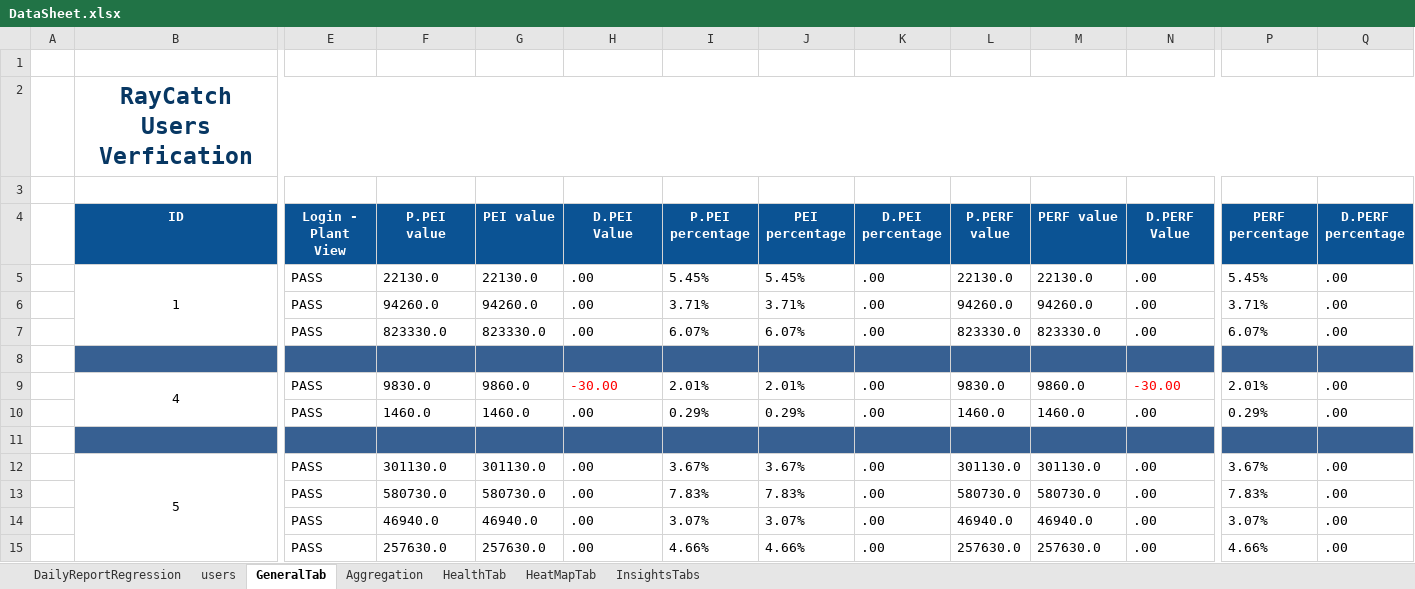
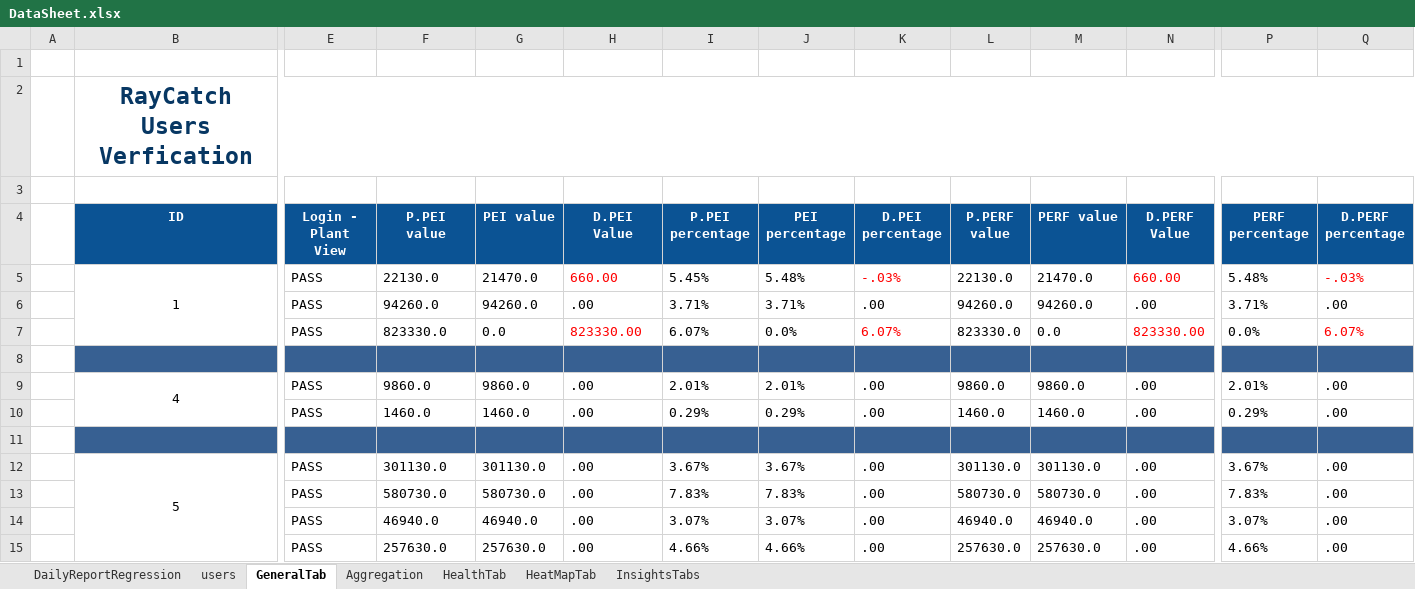
Before and after one commit to tariqalrob97/RayCatch, an Excel workbook: src/com/generic/config/DataSheet.xlsx, sheet GeneralTab, drawn as a sheet; only a part is shown, gaps mark what is left out; values as stored, in another font and other column widths than the file's, no borders; conditional formats not drawn; the diff names each change by its address in the sheet, - before the commit and + after, or states it on an @@ line.

```diff
--- a/src/com/generic/config/DataSheet.xlsx (sheet GeneralTab)
+++ b/src/com/generic/config/DataSheet.xlsx (sheet GeneralTab)
-G5 (PEI value): 22130.0
+G5 (PEI value): 21470.0
-H5 (D.PEI Value): .00
+H5 (D.PEI Value): 660.00
-H5 text colour: black
+H5 text colour: #FF0000
-J5 (PEI percentage): 5.45%
+J5 (PEI percentage): 5.48%
-K5 (D.PEI percentage): .00
+K5 (D.PEI percentage): -.03%
-K5 text colour: black
+K5 text colour: #FF0000
-M5 (PERF value): 22130.0
+M5 (PERF value): 21470.0
-N5 (D.PERF Value): .00
+N5 (D.PERF Value): 660.00
-N5 text colour: black
+N5 text colour: #FF0000
-P5 (PERF percentage): 5.45%
+P5 (PERF percentage): 5.48%
-Q5 (D.PERF percentage): .00
+Q5 (D.PERF percentage): -.03%
-Q5 text colour: black
+Q5 text colour: #FF0000
-G7 (PEI value): 823330.0
+G7 (PEI value): 0.0
-H7 (D.PEI Value): .00
+H7 (D.PEI Value): 823330.00
-H7 text colour: black
+H7 text colour: #FF0000
-J7 (PEI percentage): 6.07%
+J7 (PEI percentage): 0.0%
-K7 (D.PEI percentage): .00
+K7 (D.PEI percentage): 6.07%
-K7 text colour: black
+K7 text colour: #FF0000
-M7 (PERF value): 823330.0
+M7 (PERF value): 0.0
-N7 (D.PERF Value): .00
+N7 (D.PERF Value): 823330.00
-N7 text colour: black
+N7 text colour: #FF0000
-P7 (PERF percentage): 6.07%
+P7 (PERF percentage): 0.0%
-Q7 (D.PERF percentage): .00
+Q7 (D.PERF percentage): 6.07%
-Q7 text colour: black
+Q7 text colour: #FF0000
-F9 (P.PEI value): 9830.0
+F9 (P.PEI value): 9860.0
-H9 (D.PEI Value): -30.00
+H9 (D.PEI Value): .00
-H9 text colour: #FF0000
+H9 text colour: black
-L9 (P.PERF value): 9830.0
+L9 (P.PERF value): 9860.0
-N9 (D.PERF Value): -30.00
+N9 (D.PERF Value): .00
-N9 text colour: #FF0000
+N9 text colour: black
```
Also changed, not shown: sheet InsightsTabs, sheet HeatMapTab, sheet HealthTab, sheet Aggregation, 4 other files.
